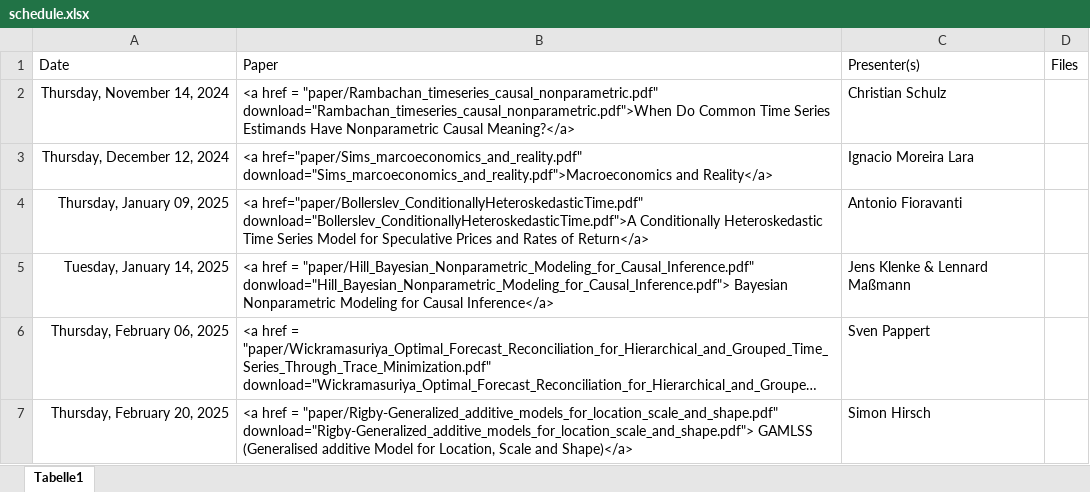
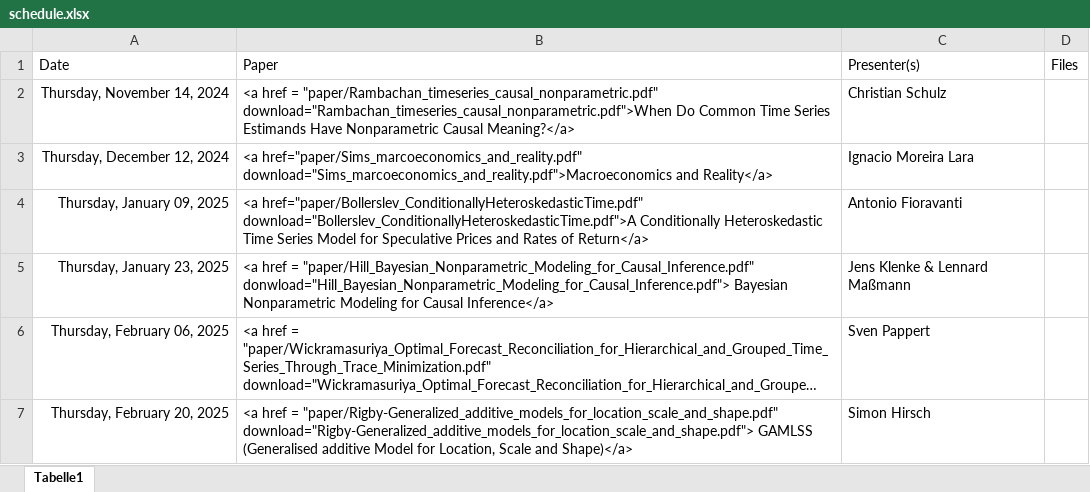
Before and after one commit to jens-klenke/RuhrMetrics_Reading_Group, an Excel workbook: data/schedule.xlsx, sheet Tabelle1, drawn as a sheet; long unchanged cells end in …; values as stored, in another font and other column widths than the file's, no borders; the diff names each change by its address in the sheet, - before the commit and + after, or states it on an @@ line.

```diff
--- a/data/schedule.xlsx (sheet Tabelle1)
+++ b/data/schedule.xlsx (sheet Tabelle1)
-A5: Tuesday, January 14, 2025
+A5: Thursday, January 23, 2025
```
Also changed, not shown: 15 other files.
